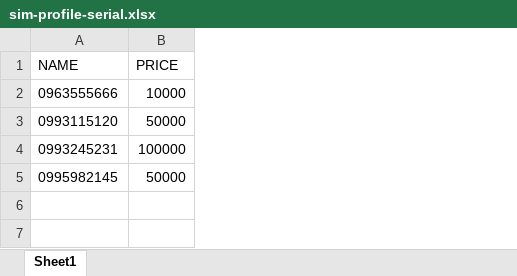
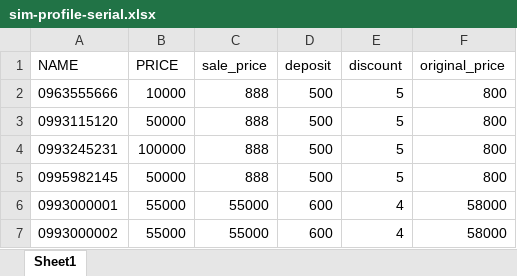
Before and after one commit to gmobiledev/A05-AdminFE, an Excel workbook: src/assets/sim-profile-serial.xlsx, sheet Sheet1, drawn as a sheet; values as stored, in another font and other column widths than the file's, no borders; the diff names each change by its address in the sheet, - before the commit and + after, or states it on an @@ line.

```diff
--- a/src/assets/sim-profile-serial.xlsx (sheet Sheet1)
+++ b/src/assets/sim-profile-serial.xlsx (sheet Sheet1)
+column C (sale_price), rows 2-5: all 888
+column D (deposit), rows 2-5: all 500
+column E (discount), rows 2-5: all 5
+column F (original_price), rows 2-5: all 800
+row 6: 0993000001 | 55000 | 55000 | 600 | 4 | 58000
+row 7: 0993000002 | 55000 | 55000 | 600 | 4 | 58000
```
Also changed, not shown: 9 other files.
